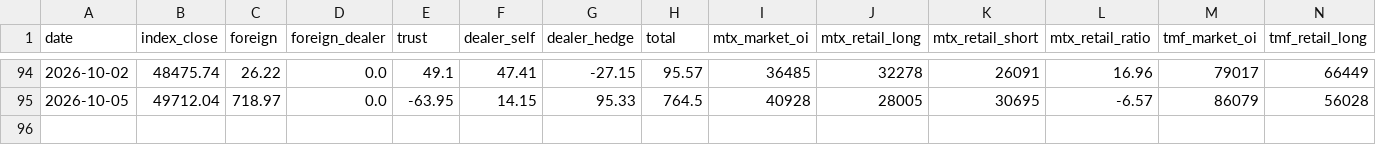
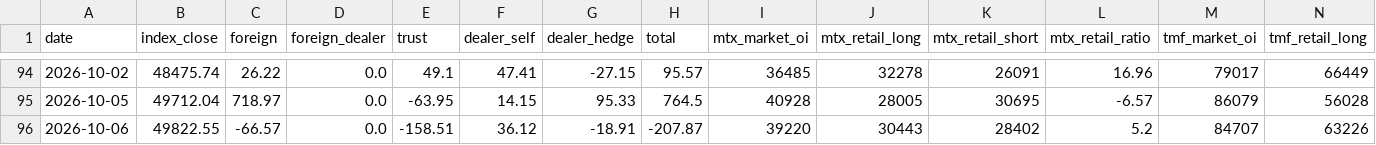
Before and after one commit to ed123698745ed-oss/panhou-charts, a CSV file: data/market_data.csv, drawn as a sheet; only a part is shown, gaps mark what is left out; rows hold the shown columns only; the diff names each change by its address in the sheet, - before the commit and + after, or states it on an @@ line.

Commit message:
update market data (2026-10-06)

```diff
--- a/data/market_data.csv
+++ b/data/market_data.csv
+row 96: 2026-10-06 | 49822.55 | -66.57 | 0.0 | -158.51 | 36.12 | -18.91 | -207.87 | 39220 | 30443 | 28402 | 5.2 | 84707 | 63226
```
